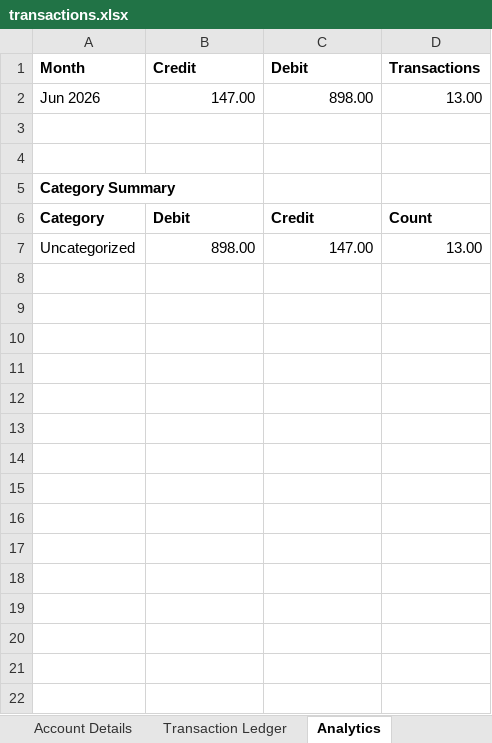
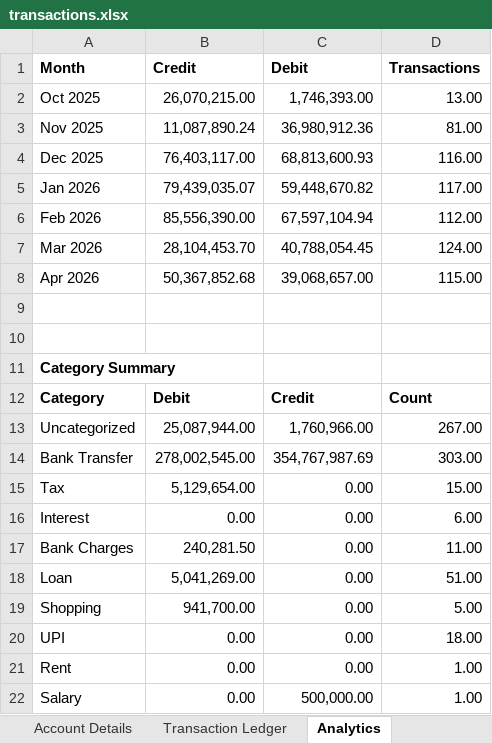
Before and after one commit to nitesh45176/Bank-statement-analyzer, an Excel workbook: backend/app/uploads/transactions.xlsx, sheet Analytics, drawn as a sheet; values as stored, in another font and other column widths than the file's, no borders; removed rows and columns are numbered as before the commit, all else as after; the diff names each change by its address in the sheet, - before the commit and + after, or states it on an @@ line.

```diff
--- a/backend/app/uploads/transactions.xlsx (sheet Analytics)
+++ b/backend/app/uploads/transactions.xlsx (sheet Analytics)
-row 2: Jun 2026 | 147.00 | 898.00 | 13.00
+row 2: Oct 2025 | 26,070,215.00 | 1,746,393.00 | 13.00
+row 3: Nov 2025 | 11,087,890.24 | 36,980,912.36 | 81.00
+row 4: Dec 2025 | 76,403,117.00 | 68,813,600.93 | 116.00
+row 5: Jan 2026 | 79,439,035.07 | 59,448,670.82 | 117.00
+row 6: Feb 2026 | 85,556,390.00 | 67,597,104.94 | 112.00
+row 7: Mar 2026 | 28,104,453.70 | 40,788,054.45 | 124.00
+row 8: Apr 2026 | 50,367,852.68 | 39,068,657.00 | 115.00
-B13 (Credit): 898.00
+B13 (Credit): 25,087,944.00
-C13 (Debit): 147.00
+C13 (Debit): 1,760,966.00
-D13 (Transactions): 13.00
+D13 (Transactions): 267.00
+row 14: Bank Transfer | 278,002,545.00 | 354,767,987.69 | 303.00
+row 15: Tax | 5,129,654.00 | 0.00 | 15.00
+row 16: Interest | 0.00 | 0.00 | 6.00
+row 17: Bank Charges | 240,281.50 | 0.00 | 11.00
+row 18: Loan | 5,041,269.00 | 0.00 | 51.00
+row 19: Shopping | 941,700.00 | 0.00 | 5.00
+row 20: UPI | 0.00 | 0.00 | 18.00
+row 21: Rent | 0.00 | 0.00 | 1.00
+row 22: Salary | 0.00 | 500,000.00 | 1.00
```
Also changed, not shown: sheet Transaction Ledger, sheet Account Details, 5 other files.
